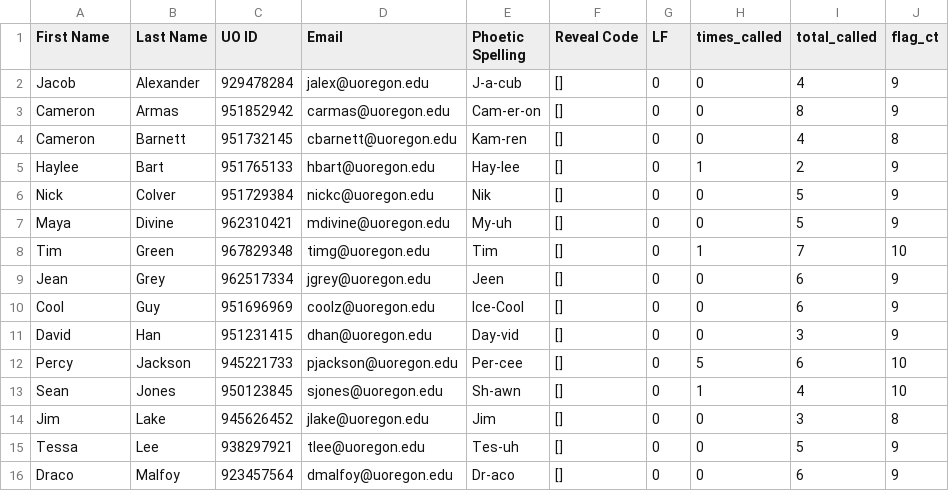
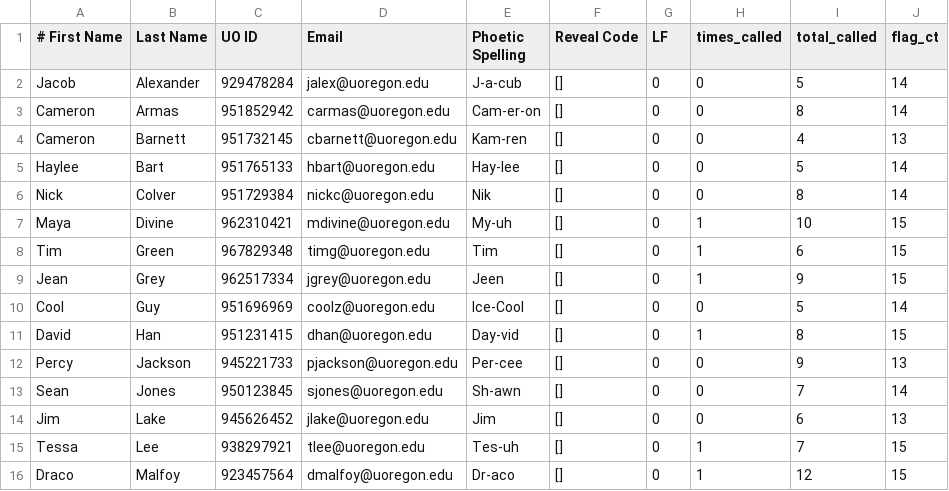
Before and after one commit to PatrickThomasma/ColdCallSystem, a CSV file: GUI/StudentRoster.csv, drawn as a sheet; only a part is shown; the diff covers the shown part only.

```diff
--- a/GUI/StudentRoster.csv
+++ b/GUI/StudentRoster.csv
@@ -1,16 +1,16 @@
-First Name, Last Name, UO ID, Email, Phoetic Spelling, Reveal Code, LF, times_called, total_called,flag_ct
-Jacob,Alexander,929478284,jalex@uoregon.edu,J-a-cub,[],0,0,4,9
-Cameron,Armas,951852942,carmas@uoregon.edu,Cam-er-on,[],0,0,8,9
-Cameron,Barnett,951732145,cbarnett@uoregon.edu,Kam-ren,[],0,0,4,8
-Haylee,Bart,951765133,hbart@uoregon.edu,Hay-lee,[],0,1,2,9
-Nick,Colver,951729384,nickc@uoregon.edu,Nik,[],0,0,5,9
-Maya,Divine,962310421,mdivine@uoregon.edu,My-uh,[],0,0,5,9
-Tim,Green,967829348,timg@uoregon.edu,Tim,[],0,1,7,10
-Jean,Grey,962517334,jgrey@uoregon.edu,Jeen,[],0,0,6,9
-Cool,Guy,951696969,coolz@uoregon.edu,Ice-Cool,[],0,0,6,9
-David,Han,951231415,dhan@uoregon.edu,Day-vid,[],0,0,3,9
-Percy,Jackson,945221733,pjackson@uoregon.edu,Per-cee,[],0,5,6,10
-Sean,Jones,950123845,sjones@uoregon.edu,Sh-awn,[],0,1,4,10
-Jim,Lake,945626452,jlake@uoregon.edu,Jim,[],0,0,3,8
-Tessa,Lee,938297921,tlee@uoregon.edu,Tes-uh,[],0,0,5,9
-Draco,Malfoy,923457564,dmalfoy@uoregon.edu,Dr-aco,[],0,0,6,9
+# First Name, Last Name, UO ID, Email, Phoetic Spelling, Reveal Code, LF, times_called, total_called,flag_ct
+Jacob,Alexander,929478284,jalex@uoregon.edu,J-a-cub,[],0,0,5,14
+Cameron,Armas,951852942,carmas@uoregon.edu,Cam-er-on,[],0,0,8,14
+Cameron,Barnett,951732145,cbarnett@uoregon.edu,Kam-ren,[],0,0,4,13
+Haylee,Bart,951765133,hbart@uoregon.edu,Hay-lee,[],0,0,5,14
+Nick,Colver,951729384,nickc@uoregon.edu,Nik,[],0,0,8,14
+Maya,Divine,962310421,mdivine@uoregon.edu,My-uh,[],0,1,10,15
+Tim,Green,967829348,timg@uoregon.edu,Tim,[],0,1,6,15
+Jean,Grey,962517334,jgrey@uoregon.edu,Jeen,[],0,1,9,15
+Cool,Guy,951696969,coolz@uoregon.edu,Ice-Cool,[],0,0,5,14
+David,Han,951231415,dhan@uoregon.edu,Day-vid,[],0,1,8,15
+Percy,Jackson,945221733,pjackson@uoregon.edu,Per-cee,[],0,0,9,13
+Sean,Jones,950123845,sjones@uoregon.edu,Sh-awn,[],0,0,7,14
+Jim,Lake,945626452,jlake@uoregon.edu,Jim,[],0,0,6,13
+Tessa,Lee,938297921,tlee@uoregon.edu,Tes-uh,[],0,1,7,15
+Draco,Malfoy,923457564,dmalfoy@uoregon.edu,Dr-aco,[],0,1,12,15
```
Also changed, not shown: 38 edited cells elsewhere in this file, 7 other files.
